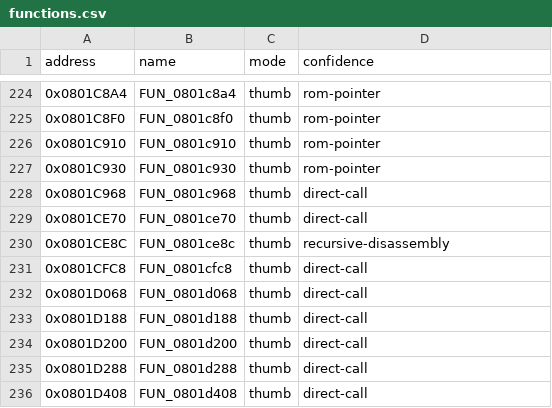
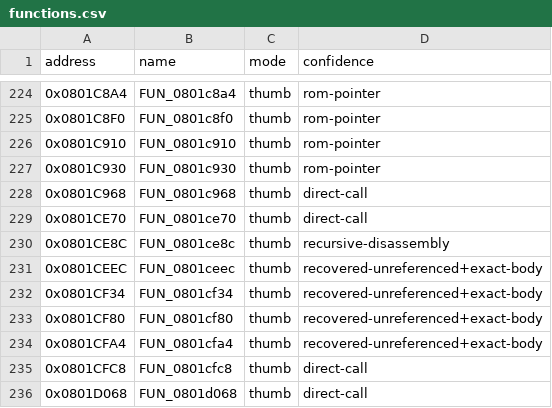
Before and after one commit to cypressru/SonicBattleDecomp, a CSV file: config/BSBE78/functions.csv, drawn as a sheet; only a part is shown, gaps mark what is left out; the shorter side is filled out with more unchanged rows; the diff names each change by its address in the sheet, - before the commit and + after, or states it on an @@ line.

Commit message:
Recover and match metadata state helpers

```diff
--- a/config/BSBE78/functions.csv
+++ b/config/BSBE78/functions.csv
+row 231: 0x0801CEEC | FUN_0801ceec | thumb | recovered-unreferenced+exact-body
+row 232: 0x0801CF34 | FUN_0801cf34 | thumb | recovered-unreferenced+exact-body
+row 233: 0x0801CF80 | FUN_0801cf80 | thumb | recovered-unreferenced+exact-body
+row 234: 0x0801CFA4 | FUN_0801cfa4 | thumb | recovered-unreferenced+exact-body
```
Also changed, not shown: config/BSBE78/function_extents.csv, 5 other files.
